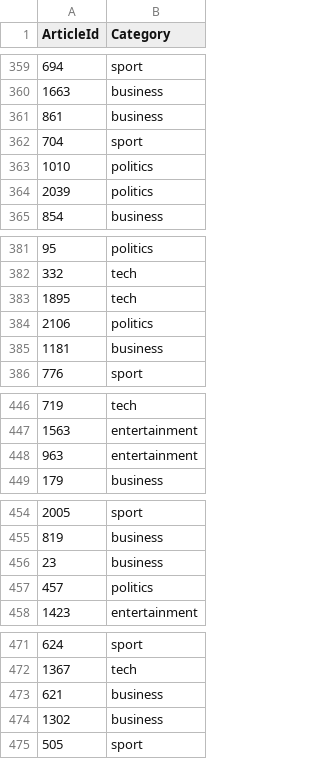
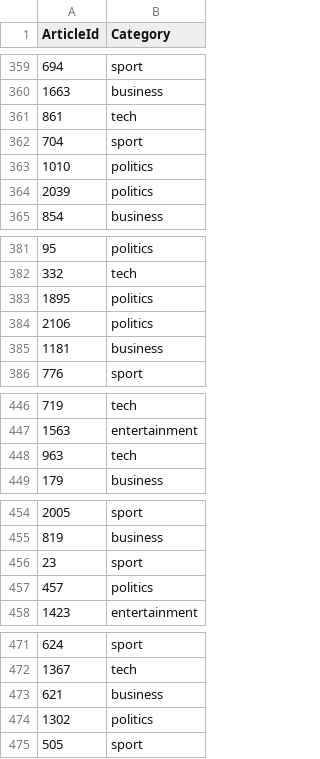
Before and after one commit to jcazuero94/Unsupervised_ML_projects, a CSV file: KaggleBBC/Notebooks/submission.csv, drawn as a sheet; only a part is shown, gaps mark what is left out; the diff covers the shown part only.

```diff
--- a/KaggleBBC/Notebooks/submission.csv
+++ b/KaggleBBC/Notebooks/submission.csv
@@ -360,3 +360,3 @@ ArticleId,Category
 1663,business
-861,business
+861,tech
 704,sport
@@ -382,3 +382,3 @@ ArticleId,Category
 332,tech
-1895,tech
+1895,politics
 2106,politics
@@ -447,3 +447,3 @@ ArticleId,Category
 1563,entertainment
-963,entertainment
+963,tech
 179,business
@@ -455,3 +455,3 @@ ArticleId,Category
 819,business
-23,business
+23,sport
 457,politics
@@ -473,3 +473,3 @@ ArticleId,Category
 621,business
-1302,business
+1302,politics
 505,sport
```
Also changed, not shown: 19 edited cells elsewhere in this file, 12 other files.
